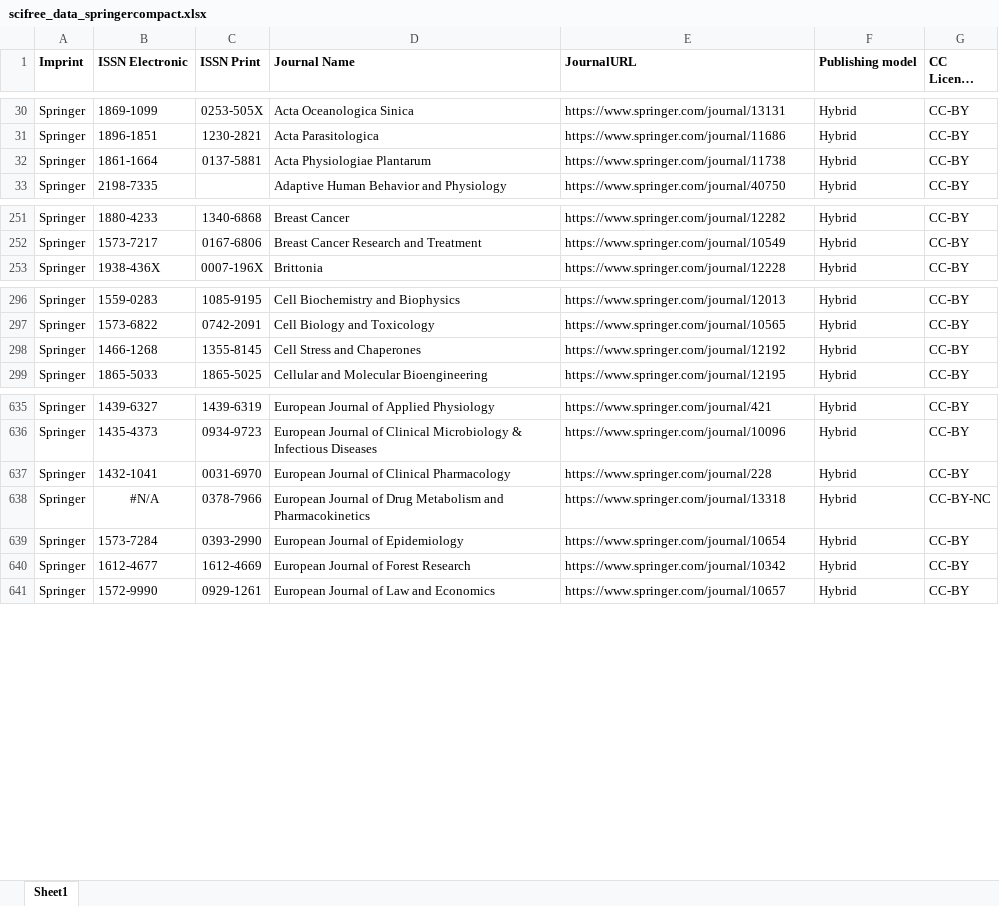
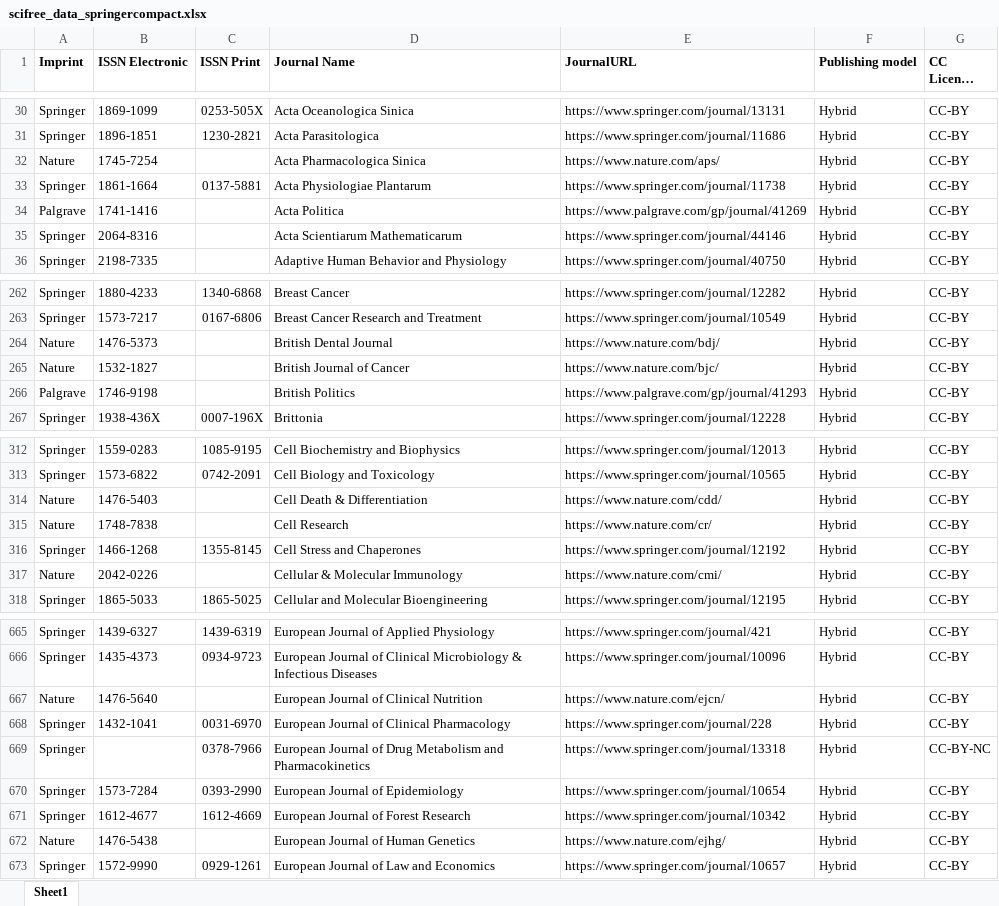
Before and after one commit to Kungbib/oa-tskr, an Excel workbook: Bibsam_tidskriftslistor/scifree_data_springercompact.xlsx, sheet Sheet1, drawn as a sheet; only a part is shown, gaps mark what is left out; long unchanged cells end in …; values as stored, in another font and other column widths than the file's, no borders; conditional formats and table styles not drawn; addresses are those after the commit; the diff covers the shown part only; the diff names each change by its address in the sheet, - before the commit and + after, or states it on an @@ line.

```diff
--- a/Bibsam_tidskriftslistor/scifree_data_springercompact.xlsx (sheet Sheet1)
+++ b/Bibsam_tidskriftslistor/scifree_data_springercompact.xlsx (sheet Sheet1)
+row 32: Nature | 1745-7254 |  | Acta Pharmacologica Sinica | https://www.nature.com/aps/ | Hybrid | CC-BY
+row 34: Palgrave | 1741-1416 |  | Acta Politica | https://www.palgrave.com/gp/journal/41269 | Hybrid | CC-BY
+row 35: Springer | 2064-8316 |  | Acta Scientiarum Mathematicarum | https://www.springer.com/journal/44146 | Hybrid | CC-BY
+row 264: Nature | 1476-5373 |  | British Dental Journal | https://www.nature.com/bdj/ | Hybrid | CC-BY
+row 265: Nature | 1532-1827 |  | British Journal of Cancer | https://www.nature.com/bjc/ | Hybrid | CC-BY
+row 266: Palgrave | 1746-9198 |  | British Politics | https://www.palgrave.com/gp/journal/41293 | Hybrid | CC-BY
+row 314: Nature | 1476-5403 |  | Cell Death & Differentiation | https://www.nature.com/cdd/ | Hybrid | CC-BY
+row 315: Nature | 1748-7838 |  | Cell Research | https://www.nature.com/cr/ | Hybrid | CC-BY
+row 317: Nature | 2042-0226 |  | Cellular & Molecular Immunology | https://www.nature.com/cmi/ | Hybrid | CC-BY
+row 667: Nature | 1476-5640 |  | European Journal of Clinical Nutrition | https://www.nature.com/ejcn/ | Hybrid | CC-BY
-B669 (ISSN Electronic): #N/A
+B669 (ISSN Electronic): (empty)
+row 672: Nature | 1476-5438 |  | European Journal of Human Genetics | https://www.nature.com/ejhg/ | Hybrid | CC-BY
```
Also changed, not shown: 93 added rows, 10 removed rows, 1 moved row, 24 edited cells and cell formats elsewhere in this sheet, Bibsam_tidskriftslistor/scifree_data_inderscience_discount.xlsx, Bibsam_tidskriftslistor/scifree_data_oxford.xlsx, 8 other files.
